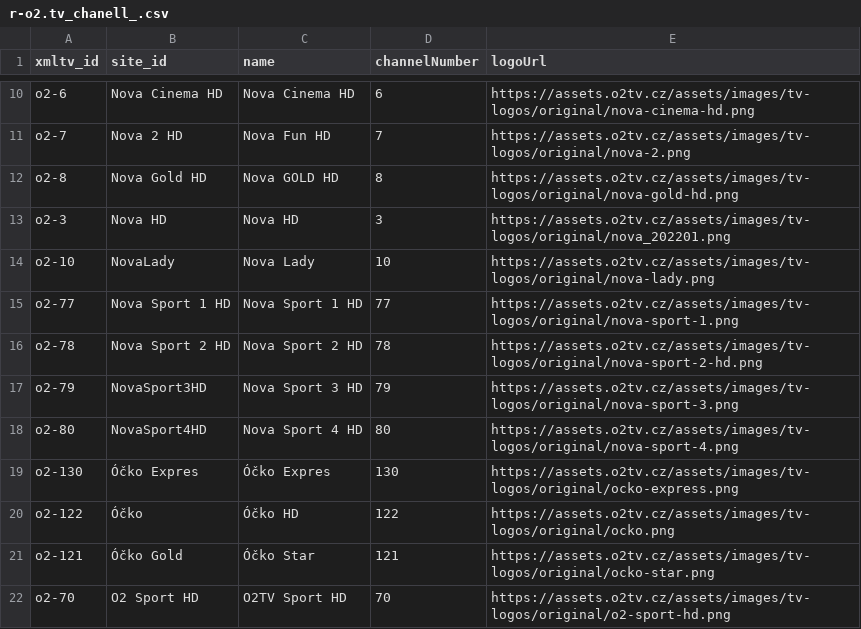
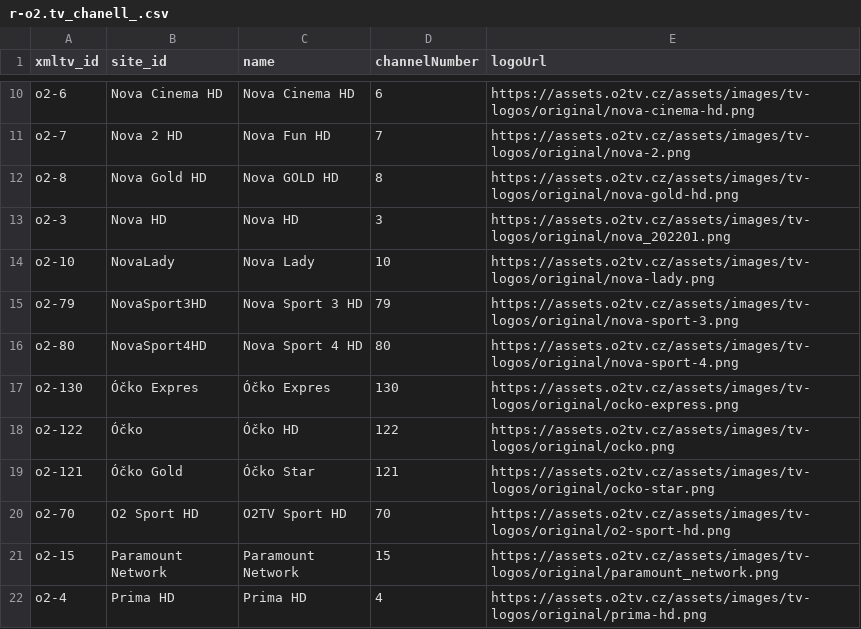
Before and after one commit to milankomaj/data, a CSV file: epg-grabber/csv/r-o2.tv_chanell_.csv, drawn as a sheet; only a part is shown, gaps mark what is left out; the shorter side is filled out with more unchanged rows.

Commit message:
Add files via upload

```diff
--- a/epg-grabber/csv/r-o2.tv_chanell_.csv
+++ b/epg-grabber/csv/r-o2.tv_chanell_.csv
@@ -14,4 +14,2 @@ o2-3,Nova HD,Nova HD,3,https://assets.o2tv.cz/assets/images/tv-logos/original/no
 o2-10,NovaLady,Nova Lady,10,https://assets.o2tv.cz/assets/images/tv-logos/original/nova-lady.png
-o2-77,Nova Sport 1 HD,Nova Sport 1 HD,77,https://assets.o2tv.cz/assets/images/tv-logos/original/nova-sport-1.png
-o2-78,Nova Sport 2 HD,Nova Sport 2 HD,78,https://assets.o2tv.cz/assets/images/tv-logos/original/nova-sport-2-hd.png
 o2-79,NovaSport3HD,Nova Sport 3 HD,79,https://assets.o2tv.cz/assets/images/tv-logos/original/nova-sport-3.png
```
